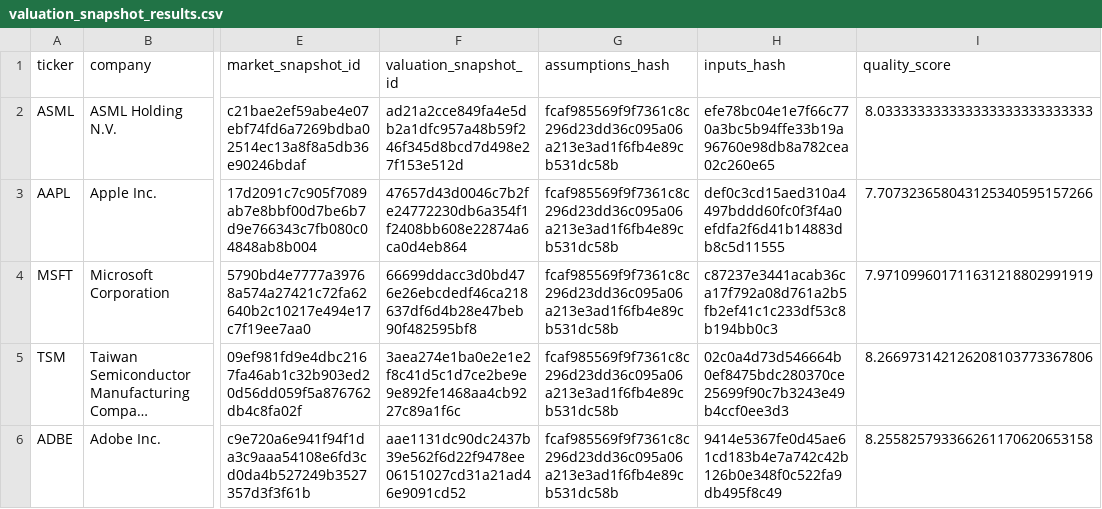
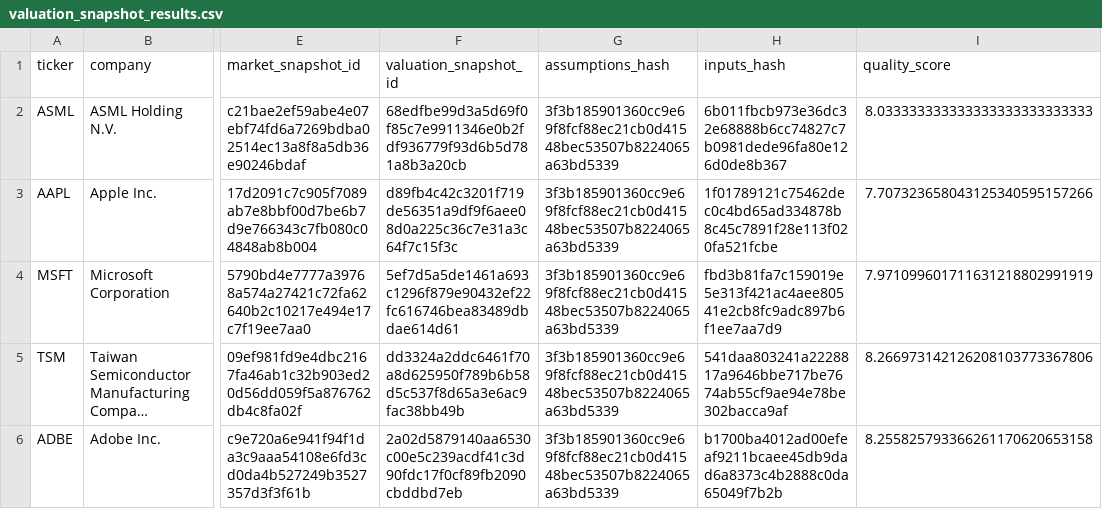
Before and after one commit to Fraens123/stock-valuation-tool, a CSV file: diagnostics/valuation_snapshot_results.csv, drawn as a sheet; only a part is shown, gaps mark what is left out; long unchanged cells end in …; the diff names each change by its address in the sheet, - before the commit and + after, or states it on an @@ line.

Commit message:
feat: Implement valuation snapshot persistence and auditing
- Added ValuationSnapshotRecord model to store valuation snapshots in the database.
- Enhanced normalization logic to handle partial normalization scenarios.
- Introduced canonical JSON serialization and hashing for valuation snapshots.
- Developed functions for persisting and loading valuation snapshots, ensuring idempotency and linkage to market snapshots.
- Created tests to validate persistence behavior, including handling of snapshot ID collisions and market snapshot mismatches.
- Added a persistence audit script to verify the integrity and functionality of the valuation snapshot system.
- Updated diagnostics to include audit results in JSON and Markdown formats.

```diff
--- a/diagnostics/valuation_snapshot_results.csv
+++ b/diagnostics/valuation_snapshot_results.csv
-F2 (valuation_snapshot_id): ad21a2cce849fa4e5db2a1dfc957a48b59f246f345d8bcd7d498e27f153e512d
+F2 (valuation_snapshot_id): 68edfbe99d3a5d69f0f85c7e9911346e0b2fdf936779f93d6b5d781a8b3a20cb
-G2:G6 (assumptions_hash): fcaf985569f9f7361c8c296d23dd36c095a06a213e3ad1f6fb4e89cb531dc58b
+G2:G6 (assumptions_hash): 3f3b185901360cc9e69f8fcf88ec21cb0d41548bec53507b8224065a63bd5339
-H2 (inputs_hash): efe78bc04e1e7f66c770a3bc5b94ffe33b19a96760e98db8a782cea02c260e65
+H2 (inputs_hash): 6b011fbcb973e36dc32e68888b6cc74827c7b0981dede96fa80e126d0de8b367
-F3 (valuation_snapshot_id): 47657d43d0046c7b2fe24772230db6a354f1f2408bb608e22874a6ca0d4eb864
+F3 (valuation_snapshot_id): d89fb4c42c3201f719de56351a9df9f6aee08d0a225c36c7e31a3c64f7c15f3c
-H3 (inputs_hash): def0c3cd15aed310a4497bddd60fc0f3f4a0efdfa2f6d41b14883db8c5d11555
+H3 (inputs_hash): 1f01789121c75462dec0c4bd65ad334878b8c45c7891f28e113f020fa521fcbe
-F4 (valuation_snapshot_id): 66699ddacc3d0bd476e26ebcdedf46ca218637df6d4b28e47beb90f482595bf8
+F4 (valuation_snapshot_id): 5ef7d5a5de1461a693c1296f879e90432ef22fc616746bea83489dbdae614d61
-H4 (inputs_hash): c87237e3441acab36ca17f792a08d761a2b5fb2ef41c1c233df53c8b194bb0c3
+H4 (inputs_hash): fbd3b81fa7c159019e5e313f421ac4aee80541e2cb8fc9adc897b6f1ee7aa7d9
-F5 (valuation_snapshot_id): 3aea274e1ba0e2e1e2f8c41d5c1d7ce2be9e9e892fe1468aa4cb9227c89a1f6c
+F5 (valuation_snapshot_id): dd3324a2ddc6461f70a8d625950f789b6b58d5c537f8d65a3e6ac9fac38bb49b
-H5 (inputs_hash): 02c0a4d73d546664b0ef8475bdc280370ce25699f90c7b3243e49b4ccf0ee3d3
+H5 (inputs_hash): 541daa803241a2228817a9646bbe717be7674ab55cf9ae94e78be302bacca9af
-F6 (valuation_snapshot_id): aae1131dc90dc2437b39e562f6d22f9478ee06151027cd31a21ad46e9091cd52
+F6 (valuation_snapshot_id): 2a02d5879140aa6530c00e5c239acdf41c3d90fdc17f0cf89fb2090cbddbd7eb
-H6 (inputs_hash): 9414e5367fe0d45ae61cd183b4e7a742c42b126b0e348f0c522fa9db495f8c49
+H6 (inputs_hash): b1700ba4012ad00efeaf9211bcaee45db9dad6a8373c4b2888c0da65049f7b2b
```
Also changed, not shown: 11 other files.
